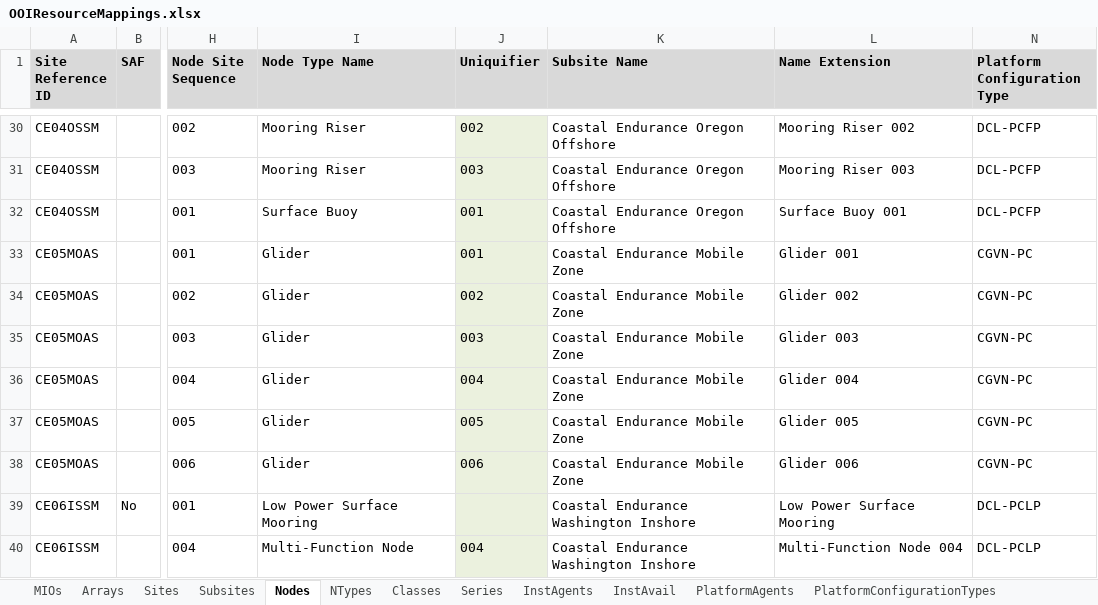
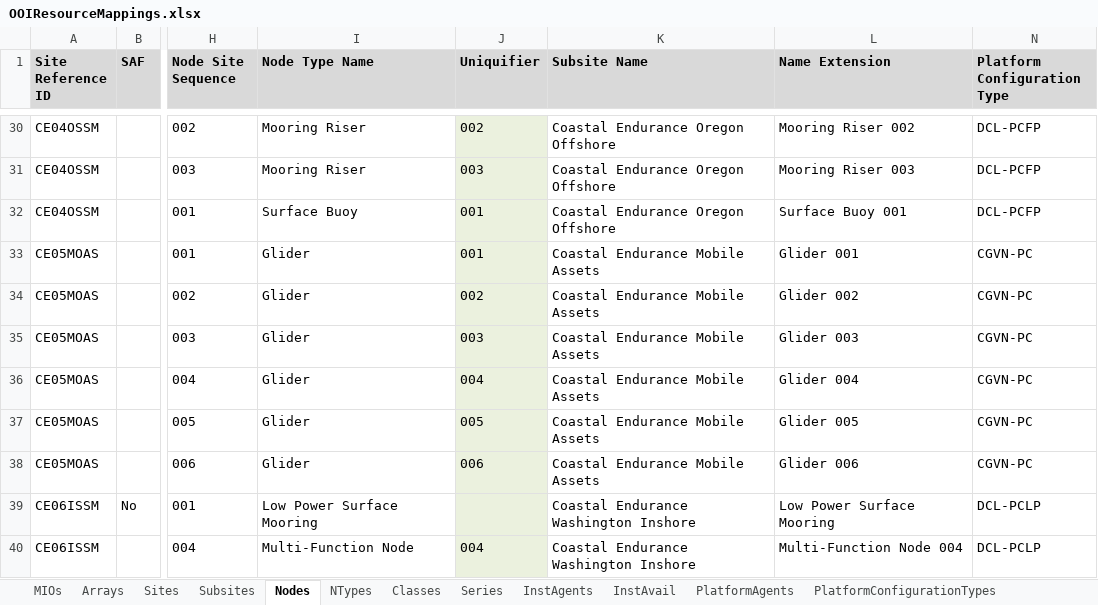
Before and after one commit to ooici/ion-definitions, an Excel workbook: res/preload/r2_ioc/ooi_assets/OOIResourceMappings.xlsx, sheet Nodes, drawn as a sheet; only a part is shown, gaps mark what is left out; values as stored, in another font and other column widths than the file's, no borders; the diff names each change by its address in the sheet, - before the commit and + after, or states it on an @@ line.

Commit message:
Fixed OOI site names in mapping spreadsheet

```diff
--- a/res/preload/r2_ioc/ooi_assets/OOIResourceMappings.xlsx (sheet Nodes)
+++ b/res/preload/r2_ioc/ooi_assets/OOIResourceMappings.xlsx (sheet Nodes)
-K33:K38 (Subsite Name): Coastal Endurance Mobile Zone
+K33:K38 (Subsite Name): Coastal Endurance Mobile Assets
```
Also changed, not shown: sheet Subsites, hidden cells.
